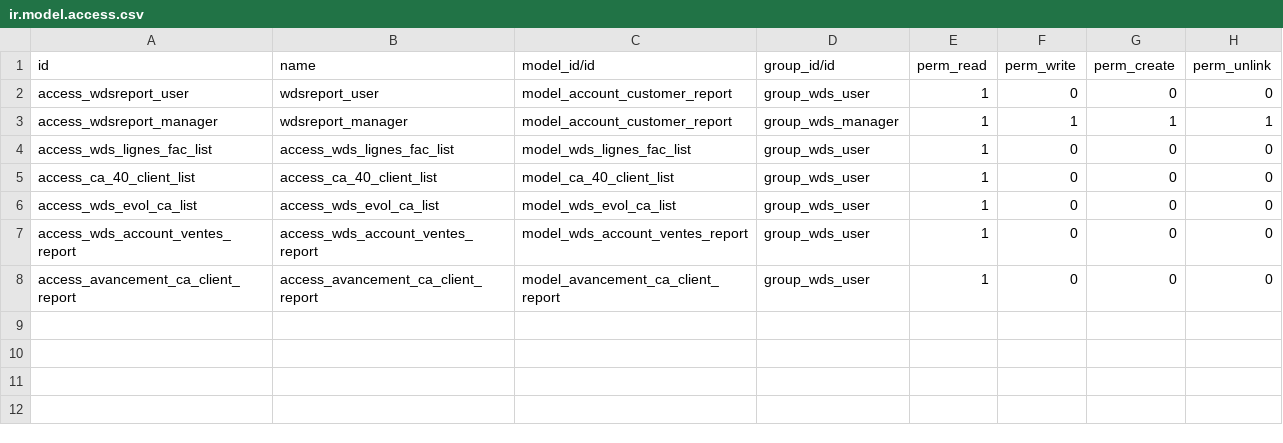
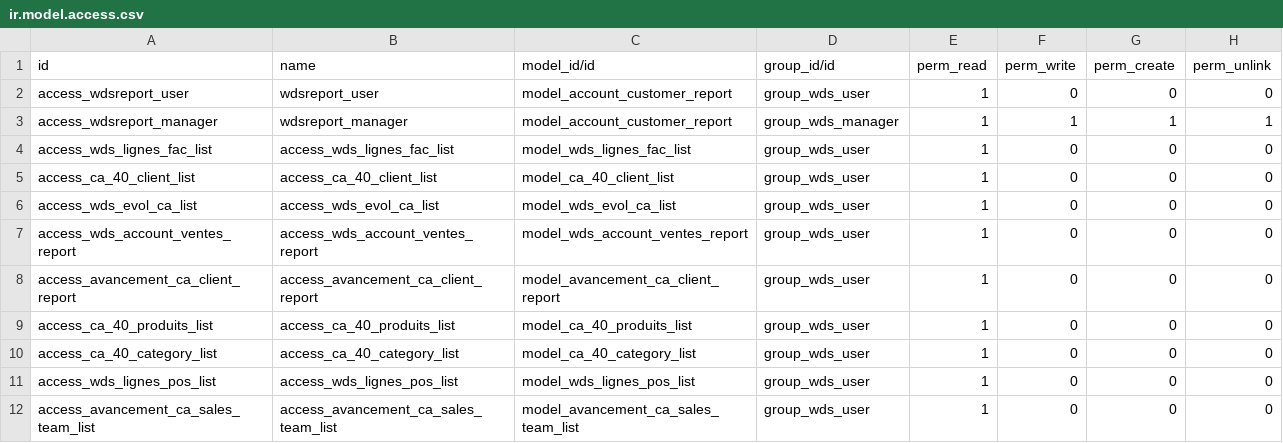
Before and after one commit to WineDataSystem/odoo_dev, a CSV file: wds_report/security/ir.model.access.csv, drawn as a sheet; the diff names each change by its address in the sheet, - before the commit and + after, or states it on an @@ line.

```diff
--- a/wds_report/security/ir.model.access.csv
+++ b/wds_report/security/ir.model.access.csv
+row 9: access_ca_40_produits_list | access_ca_40_produits_list | model_ca_40_produits_list | group_wds_user | 1 | 0 | 0 | 0
+row 10: access_ca_40_category_list | access_ca_40_category_list | model_ca_40_category_list | group_wds_user | 1 | 0 | 0 | 0
+row 11: access_wds_lignes_pos_list | access_wds_lignes_pos_list | model_wds_lignes_pos_list | group_wds_user | 1 | 0 | 0 | 0
+row 12: access_avancement_ca_sales_team_list | access_avancement_ca_sales_team_list | model_avancement_ca_sales_team_list | group_wds_user | 1 | 0 | 0 | 0
```
Also changed, not shown: 8 other files.
